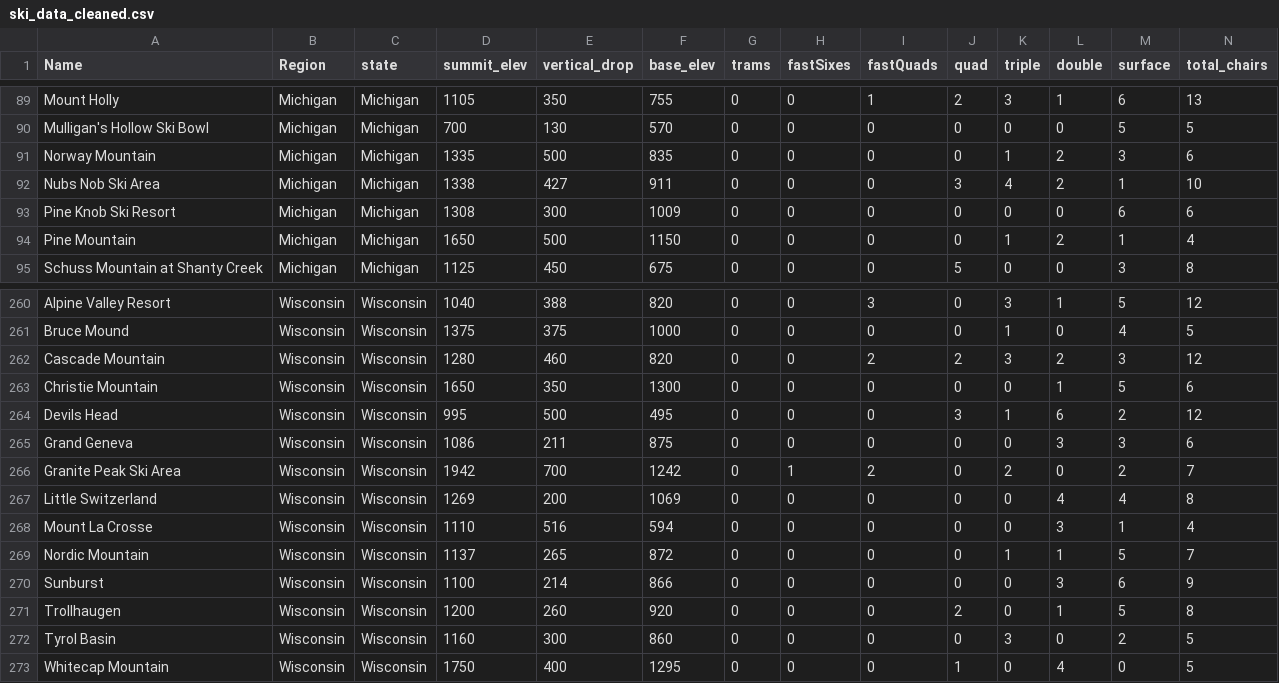
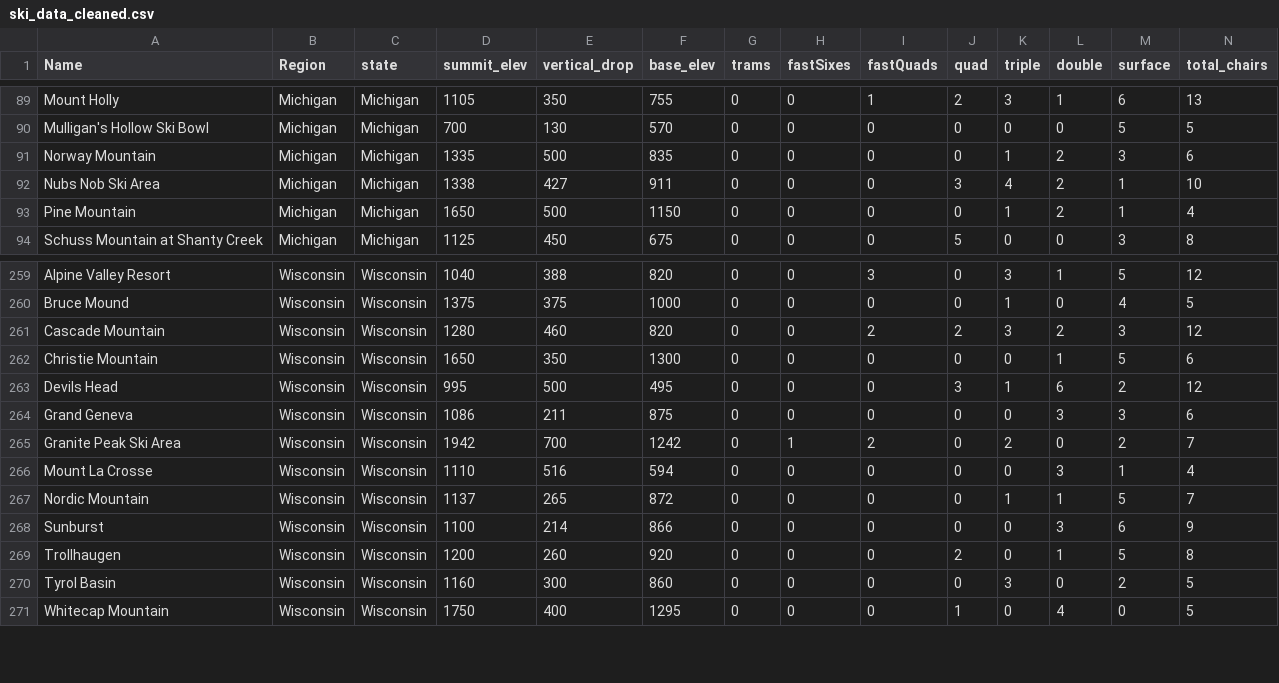
Before and after one commit to blakehulett7/DataScienceGuidedCapstone, a CSV file: data/ski_data_cleaned.csv, drawn as a sheet; only a part is shown, gaps mark what is left out; rows hold the shown columns only; the diff names each change by its address in the sheet, - before the commit and + after, or states it on an @@ line.

```diff
--- a/data/ski_data_cleaned.csv
+++ b/data/ski_data_cleaned.csv
-row 93: Pine Knob Ski Resort | Michigan | Michigan | 1308 | 300 | 1009 | 0 | 0 | 0 | 0 | 0 | 0 | 6 | 6
-row 267: Little Switzerland | Wisconsin | Wisconsin | 1269 | 200 | 1069 | 0 | 0 | 0 | 0 | 0 | 4 | 4 | 8
```
Also changed, not shown: data/state_summary.csv, 1 other file.
